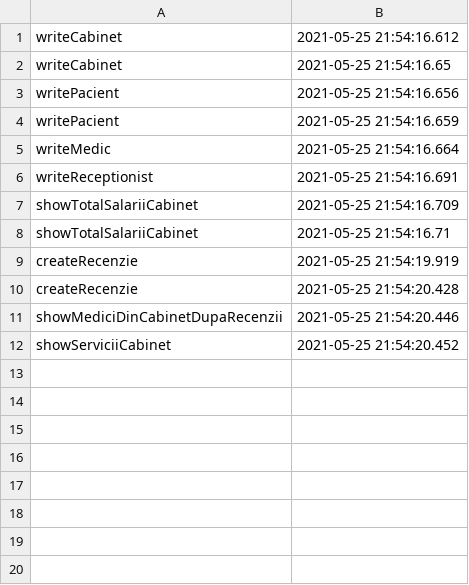
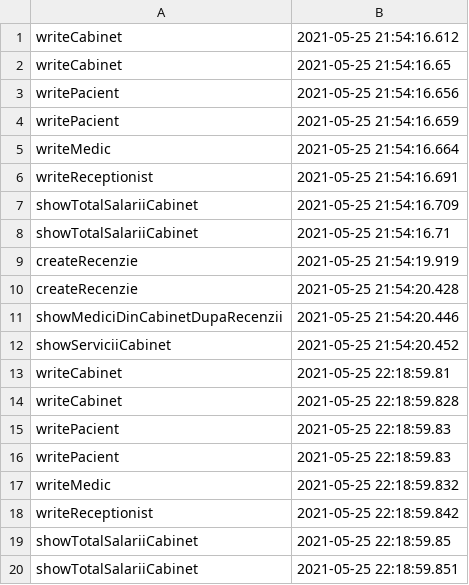
Before and after one commit to raresgl/Proiect-PAO, a CSV file: src/etapa_2/results/AuditFile.csv, drawn as a sheet.

Commit message:
add etapa 3

```diff
--- a/src/etapa_2/results/AuditFile.csv
+++ b/src/etapa_2/results/AuditFile.csv
@@ -12 +12,9 @@ showMediciDinCabinetDupaRecenzii,2021-05-25 21:54:20.446
 showServiciiCabinet,2021-05-25 21:54:20.452
+writeCabinet,2021-05-25 22:18:59.81
+writeCabinet,2021-05-25 22:18:59.828
+writePacient,2021-05-25 22:18:59.83
+writePacient,2021-05-25 22:18:59.83
+writeMedic,2021-05-25 22:18:59.832
+writeReceptionist,2021-05-25 22:18:59.842
+showTotalSalariiCabinet,2021-05-25 22:18:59.85
+showTotalSalariiCabinet,2021-05-25 22:18:59.851
```
Also changed, not shown: 13 other files.
